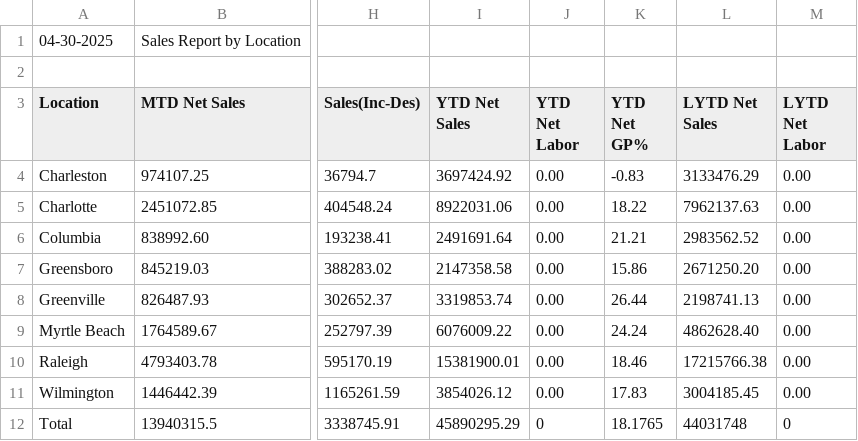
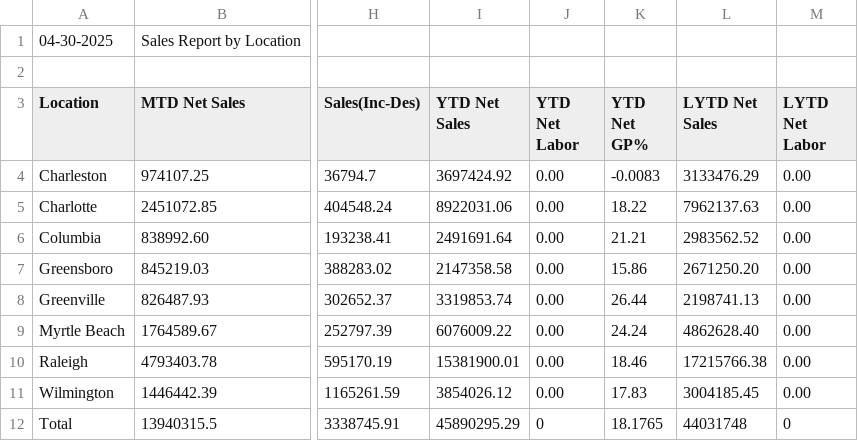
Before and after one commit to RichardMCGirt/Briqdata, a CSV file: sales_report.csv, drawn as a sheet; only a part is shown, gaps mark what is left out; the diff names each change by its address in the sheet, - before the commit and + after, or states it on an @@ line.

```diff
--- a/sales_report.csv
+++ b/sales_report.csv
-K4 (YTD Net GP%): -0.83
+K4 (YTD Net GP%): -0.0083
```
Also changed, not shown: 3 other files.
